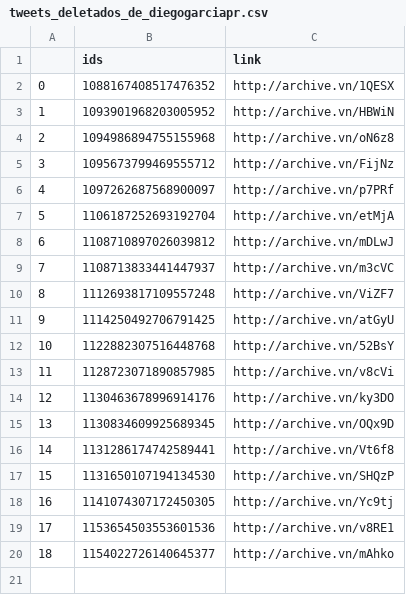
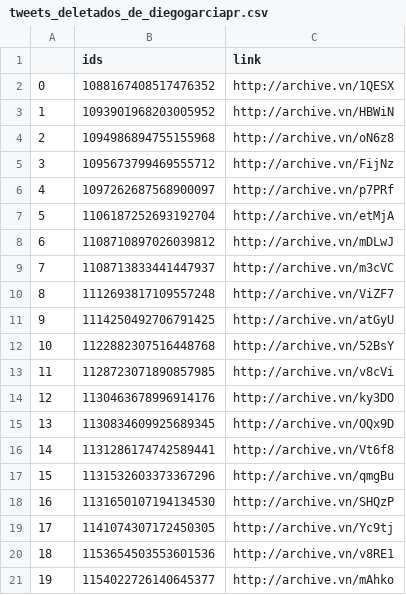
Before and after one commit to projeto7c0/7c0-core, a CSV file: csv/tweets_deletados_de_diegogarciapr.csv, drawn as a sheet; addresses are those after the commit; the diff names each change by its address in the sheet, - before the commit and + after, or states it on an @@ line.

Commit message:
auto commit

```diff
--- a/csv/tweets_deletados_de_diegogarciapr.csv
+++ b/csv/tweets_deletados_de_diegogarciapr.csv
+row 17: 15 | 1131532603373367296 | http://archive.vn/qmgBu
@@ column A renumbered from row 18 down @@
```
